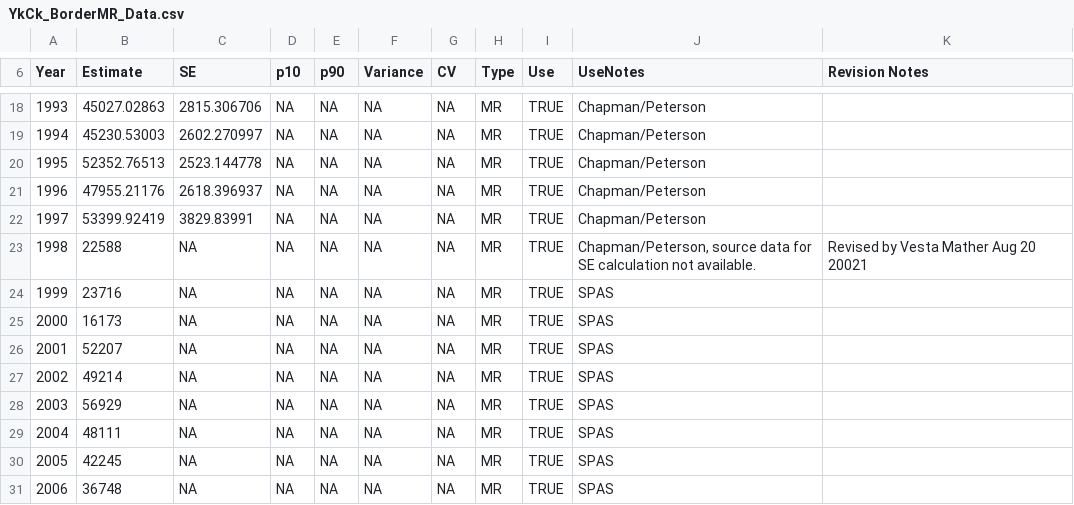
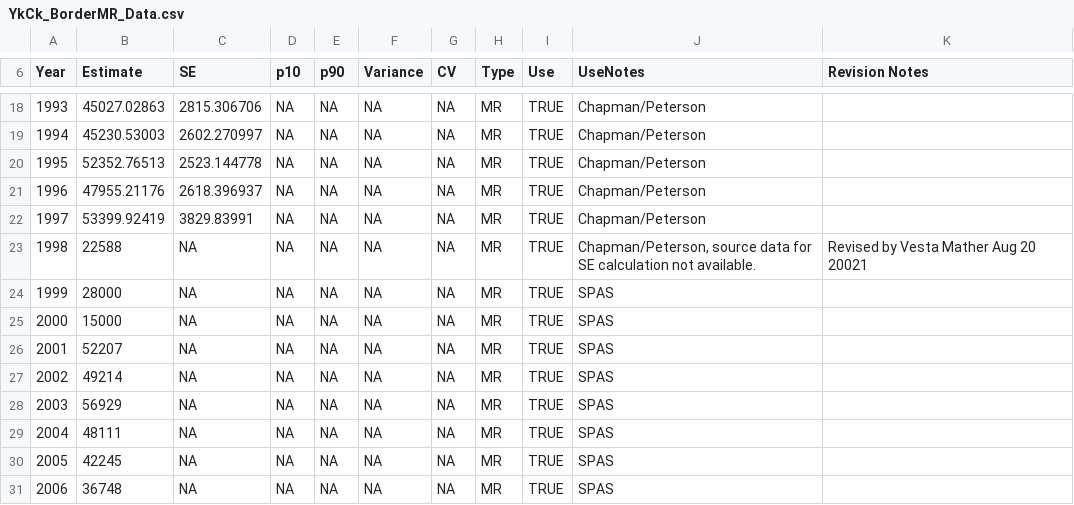
Before and after one commit to SOLV-Code/UltraLite-Fisheries-Data-System, a CSV file: data/Profiles/YkCk_BorderMR_Data.csv, drawn as a sheet; only a part is shown, gaps mark what is left out.

Commit message:
BorderMR data fix as per #11

```diff
--- a/data/Profiles/YkCk_BorderMR_Data.csv
+++ b/data/Profiles/YkCk_BorderMR_Data.csv
@@ -23,4 +23,4 @@ Year,Estimate,SE,p10,p90,Variance,CV,Type,Use,UseNotes,Revision Notes
 1998,22588,NA,NA,NA,NA,NA,MR,TRUE,"Chapman/Peterson, source data for SE calculation not available.",Revised by Vesta Mather Aug 20 20021
-1999,23716,NA,NA,NA,NA,NA,MR,TRUE,SPAS ,
-2000,16173,NA,NA,NA,NA,NA,MR,TRUE,SPAS ,
+1999,28000,NA,NA,NA,NA,NA,MR,TRUE,SPAS ,
+2000,15000,NA,NA,NA,NA,NA,MR,TRUE,SPAS ,
 2001,52207,NA,NA,NA,NA,NA,MR,TRUE,SPAS  ,
```
Also changed, not shown: 1 other file.
